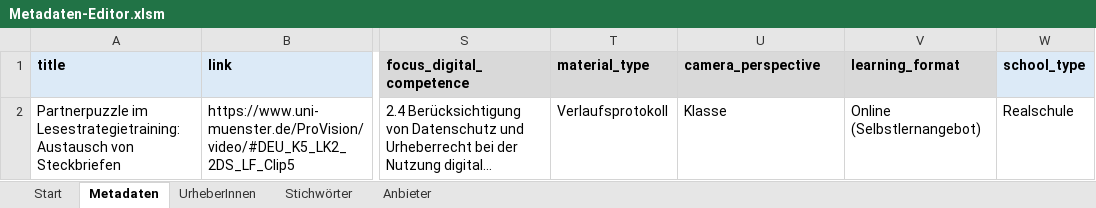
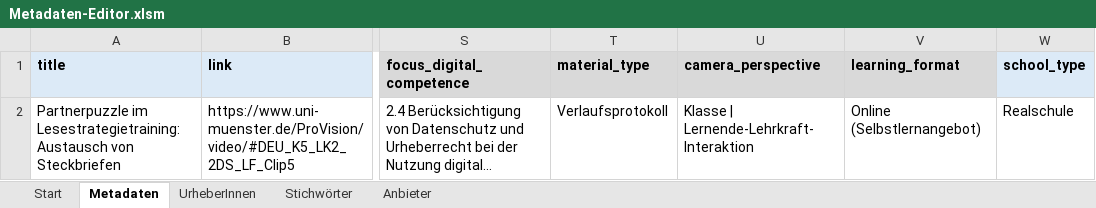
Before and after one commit to unterrichtsvideos/specs, an Excel workbook: editor/Metadaten-Editor.xlsm, sheet Metadaten, drawn as a sheet; only a part is shown, gaps mark what is left out; long unchanged cells end in …; values as stored, in another font and other column widths than the file's, no borders; charts and pictures and conditional formats not drawn; the diff names each change by its address in the sheet, - before the commit and + after, or states it on an @@ line.

```diff
--- a/editor/Metadaten-Editor.xlsm (sheet Metadaten)
+++ b/editor/Metadaten-Editor.xlsm (sheet Metadaten)
-U2 (camera_perspective): Klasse
+U2 (camera_perspective): Klasse | Lernende-Lehrkraft-Interaktion
```
